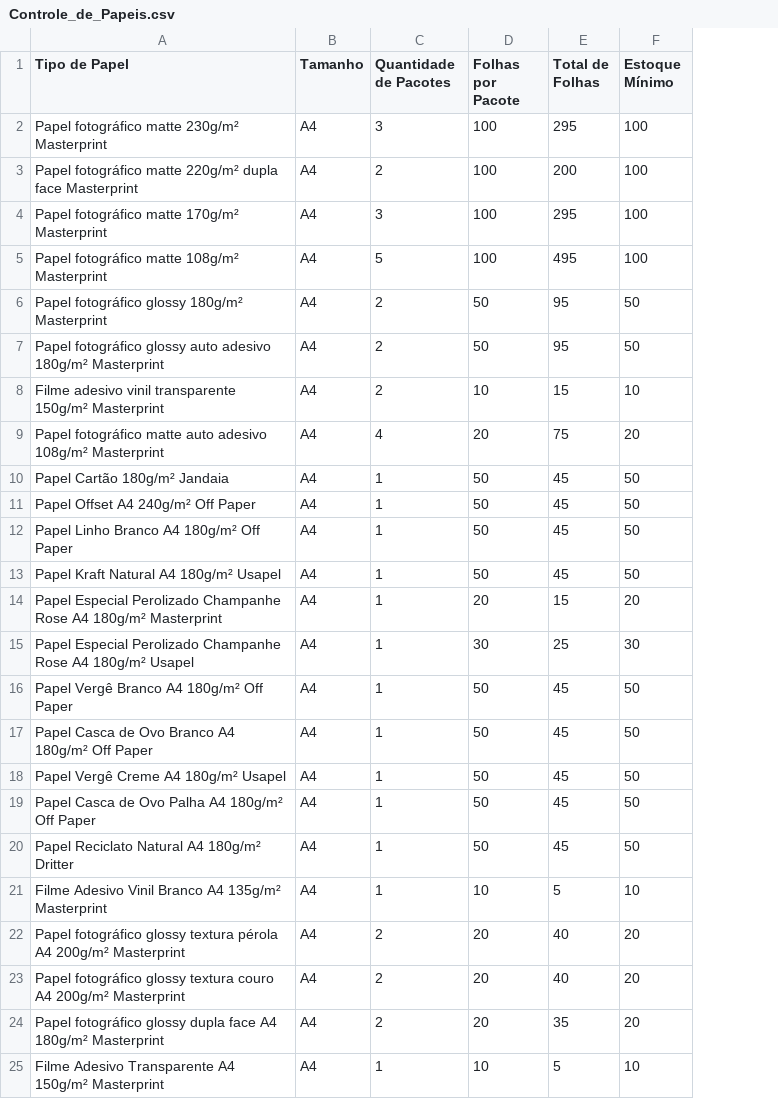
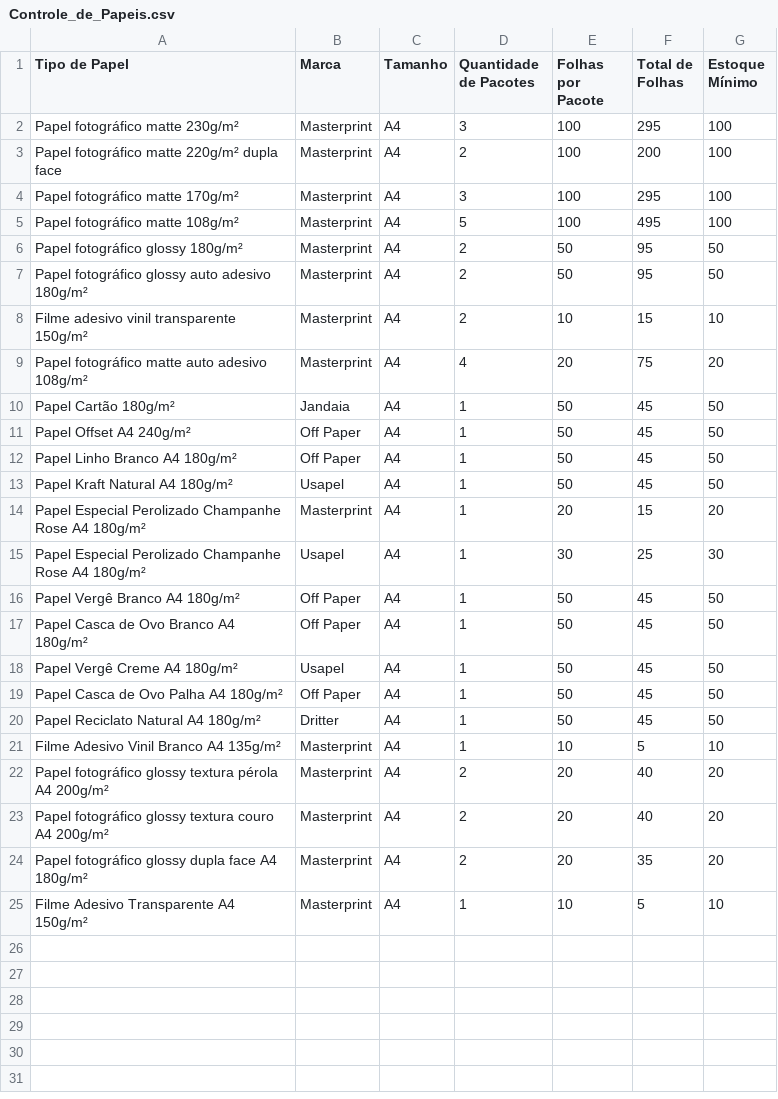
Before and after one commit to DesignerRezende/controledepapeis, a CSV file: Controle_de_Papeis.csv, drawn as a sheet; the diff names each change by its address in the sheet, - before the commit and + after, or states it on an @@ line.

Commit message:
Update Controle_de_Papeis.csv

```diff
--- a/Controle_de_Papeis.csv
+++ b/Controle_de_Papeis.csv
+column B (Marca), rows 2-25: Masterprint | Masterprint | Masterprint | Masterprint | Masterprint | Masterprint | Masterprint | Masterprint | Jandaia | Off Paper | Off Paper | Usapel | Masterprint | Usapel | Off Paper | Off Paper | Usapel | Off Paper | Dritter | Masterprint | Masterprint | Masterprint | Masterprint | Masterprint
-A2 (Tipo de Papel): Papel fotográfico matte 230g/m² Masterprint
+A2 (Tipo de Papel): Papel fotográfico matte 230g/m²
-A3 (Tipo de Papel): …dupla face Masterprint
+A3 (Tipo de Papel): …dupla face
-A4 (Tipo de Papel): Papel fotográfico matte 170g/m² Masterprint
+A4 (Tipo de Papel): Papel fotográfico matte 170g/m²
-A5 (Tipo de Papel): Papel fotográfico matte 108g/m² Masterprint
+A5 (Tipo de Papel): Papel fotográfico matte 108g/m²
-A6 (Tipo de Papel): Papel fotográfico glossy 180g/m² Masterprint
+A6 (Tipo de Papel): Papel fotográfico glossy 180g/m²
-A7 (Tipo de Papel): …adesivo 180g/m² Masterprint
+A7 (Tipo de Papel): …adesivo 180g/m²
-A8 (Tipo de Papel): …transparente 150g/m² Masterprint
+A8 (Tipo de Papel): …transparente 150g/m²
-A9 (Tipo de Papel): …adesivo 108g/m² Masterprint
+A9 (Tipo de Papel): …adesivo 108g/m²
-A10 (Tipo de Papel): Papel Cartão 180g/m² Jandaia
+A10 (Tipo de Papel): Papel Cartão 180g/m²
-A11 (Tipo de Papel): Papel Offset A4 240g/m² Off Paper
+A11 (Tipo de Papel): Papel Offset A4 240g/m²
-A12 (Tipo de Papel): Papel Linho Branco A4 180g/m² Off Paper
+A12 (Tipo de Papel): Papel Linho Branco A4 180g/m²
-A13 (Tipo de Papel): Papel Kraft Natural A4 180g/m² Usapel
+A13 (Tipo de Papel): Papel Kraft Natural A4 180g/m²
-A14 (Tipo de Papel): …A4 180g/m² Masterprint
+A14 (Tipo de Papel): …A4 180g/m²
-A15 (Tipo de Papel): …A4 180g/m² Usapel
+A15 (Tipo de Papel): …A4 180g/m²
-A16 (Tipo de Papel): Papel Vergê Branco A4 180g/m² Off Paper
+A16 (Tipo de Papel): Papel Vergê Branco A4 180g/m²
-A17 (Tipo de Papel): Papel Casca de Ovo Branco A4 180g/m² Off Paper
+A17 (Tipo de Papel): Papel Casca de Ovo Branco A4 180g/m²
-A18 (Tipo de Papel): Papel Vergê Creme A4 180g/m² Usapel
+A18 (Tipo de Papel): Papel Vergê Creme A4 180g/m²
-A19 (Tipo de Papel): Papel Casca de Ovo Palha A4 180g/m² Off Paper
+A19 (Tipo de Papel): Papel Casca de Ovo Palha A4 180g/m²
-A20 (Tipo de Papel): Papel Reciclato Natural A4 180g/m² Dritter
+A20 (Tipo de Papel): Papel Reciclato Natural A4 180g/m²
-A21 (Tipo de Papel): Filme Adesivo Vinil Branco A4 135g/m² Masterprint
+A21 (Tipo de Papel): Filme Adesivo Vinil Branco A4 135g/m²
-A22 (Tipo de Papel): …A4 200g/m² Masterprint
+A22 (Tipo de Papel): …A4 200g/m²
-A23 (Tipo de Papel): …A4 200g/m² Masterprint
+A23 (Tipo de Papel): …A4 200g/m²
-A24 (Tipo de Papel): …A4 180g/m² Masterprint
+A24 (Tipo de Papel): …A4 180g/m²
-A25 (Tipo de Papel): Filme Adesivo Transparente A4 150g/m² Masterprint
+A25 (Tipo de Papel): Filme Adesivo Transparente A4 150g/m²
```
